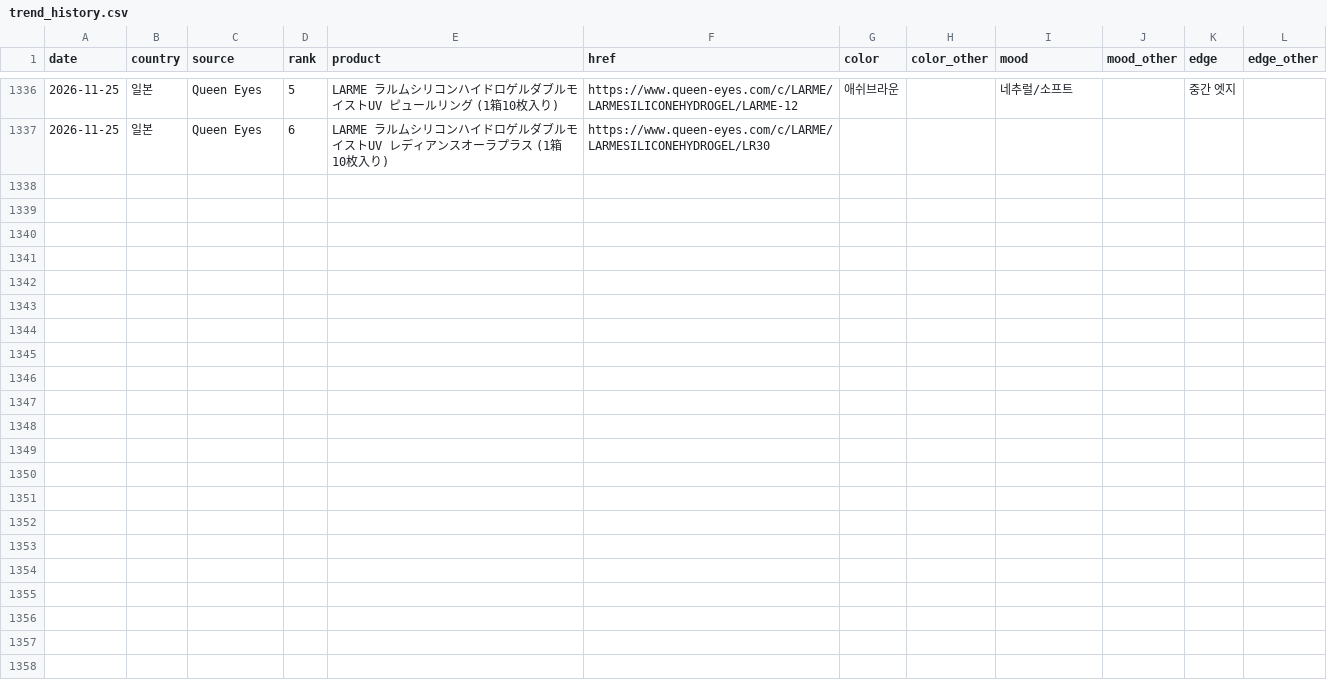
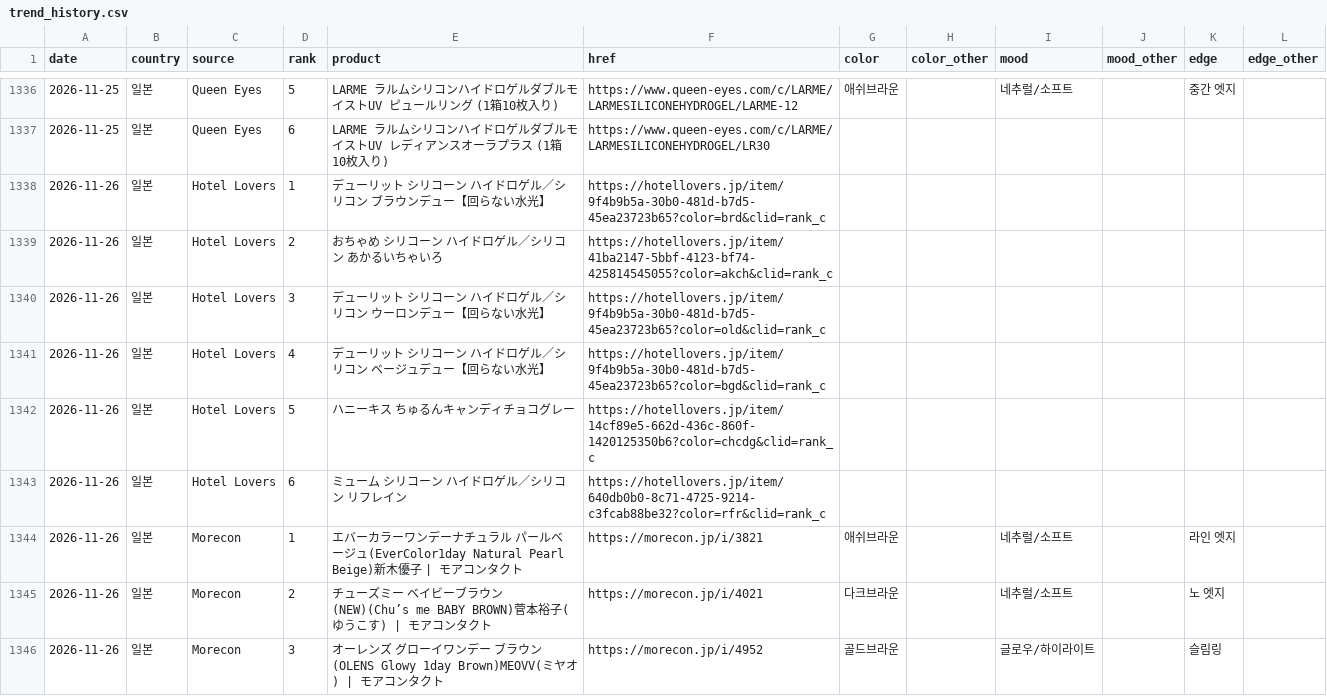
Before and after one commit to imsubin724-design/-, a CSV file: trend_history.csv, drawn as a sheet; only a part is shown, gaps mark what is left out; the diff covers the shown part only.

```diff
--- a/trend_history.csv
+++ b/trend_history.csv
@@ -1337 +1337,10 @@
 2026-11-25,일본,Queen Eyes,6,LARME ラルムシリコンハイドロゲルダブルモイストUV レディアンスオーラプラス (1箱10枚入り),https://www.queen-eyes.com/c/LARME/LARMESILICONEHYDROGEL/LR30,,,,,,
+2026-11-26,일본,Hotel Lovers,1,デューリット シリコーン ハイドロゲル／シリコン ブラウンデュー【回らない水光】,https://hotellovers.jp/item/9f4b9b5a-30b0-481d-b7d5-45ea23723b65?color=brd&clid=rank_c,,,,,,
+2026-11-26,일본,Hotel Lovers,2,おちゃめ シリコーン ハイドロゲル／シリコン あかるいちゃいろ,https://hotellovers.jp/item/41ba2147-5bbf-4123-bf74-425814545055?color=akch&clid=rank_c,,,,,,
+2026-11-26,일본,Hotel Lovers,3,デューリット シリコーン ハイドロゲル／シリコン ウーロンデュー【回らない水光】,https://hotellovers.jp/item/9f4b9b5a-30b0-481d-b7d5-45ea23723b65?color=old&clid=rank_c,,,,,,
+2026-11-26,일본,Hotel Lovers,4,デューリット シリコーン ハイドロゲル／シリコン ベージュデュー【回らない水光】,https://hotellovers.jp/item/9f4b9b5a-30b0-481d-b7d5-45ea23723b65?color=bgd&clid=rank_c,,,,,,
+2026-11-26,일본,Hotel Lovers,5,ハニーキス ちゅるんキャンディチョコグレー,https://hotellovers.jp/item/14cf89e5-662d-436c-860f-1420125350b6?color=chcdg&clid=rank_c,,,,,,
+2026-11-26,일본,Hotel Lovers,6,ミューム シリコーン ハイドロゲル／シリコン リフレイン,https://hotellovers.jp/item/640db0b0-8c71-4725-9214-c3fcab88be32?color=rfr&clid=rank_c,,,,,,
+2026-11-26,일본,Morecon,1,エバーカラーワンデーナチュラル パールベージュ(EverColor1day Natural Pearl Beige)新木優子 | モアコンタクト,https://morecon.jp/i/3821,애쉬브라운,,네추럴/소프트,,라인 엣지,
+2026-11-26,일본,Morecon,2,チューズミー ベイビーブラウン(NEW)(Chu’s me BABY BROWN)菅本裕子(ゆうこす) | モアコンタクト,https://morecon.jp/i/4021,다크브라운,,네추럴/소프트,,노 엣지,
+2026-11-26,일본,Morecon,3,オーレンズ グローイワンデー ブラウン(OLENS Glowy 1day Brown)MEOVV(ミヤオ) | モアコンタクト,https://morecon.jp/i/4952,골드브라운,,글로우/하이라이트,,슬림링,
```
Also changed, not shown: 9 added rows elsewhere in this file, queen_eyes_today.csv, queen_eyes_yesterday.csv, 6 other files.
